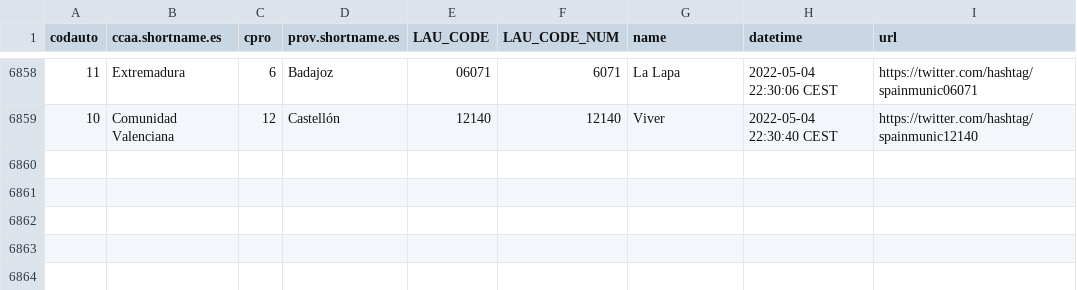
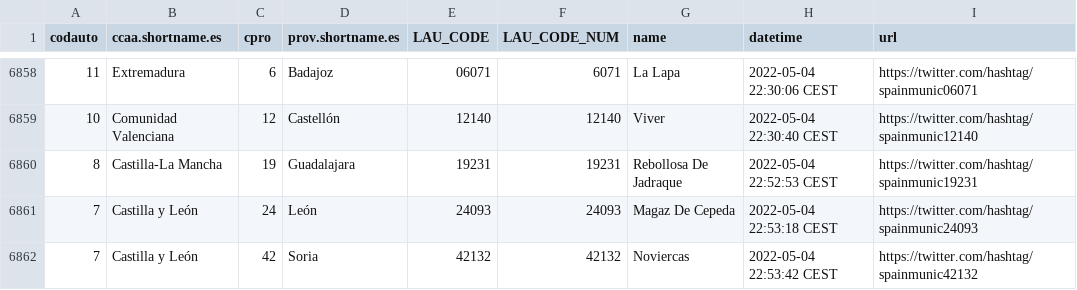
Before and after one commit to dieghernan/spain-munic-bot, a CSV file: assets/datalog.csv, drawn as a sheet; only a part is shown, gaps mark what is left out.

```diff
--- a/assets/datalog.csv
+++ b/assets/datalog.csv
@@ -6859 +6859,4 @@ codauto,ccaa.shortname.es,cpro,prov.shortname.es,LAU_CODE,LAU_CODE_NUM,name,date
 10,Comunidad Valenciana,12,Castellón,12140,12140,Viver,2022-05-04 22:30:40 CEST,https://twitter.com/hashtag/spainmunic12140
+8,Castilla-La Mancha,19,Guadalajara,19231,19231,Rebollosa De Jadraque,2022-05-04 22:52:53 CEST,https://twitter.com/hashtag/spainmunic19231
+7,Castilla y León,24,León,24093,24093,Magaz De Cepeda,2022-05-04 22:53:18 CEST,https://twitter.com/hashtag/spainmunic24093
+7,Castilla y León,42,Soria,42132,42132,Noviercas,2022-05-04 22:53:42 CEST,https://twitter.com/hashtag/spainmunic42132
```
Also changed, not shown: 2 other files.
